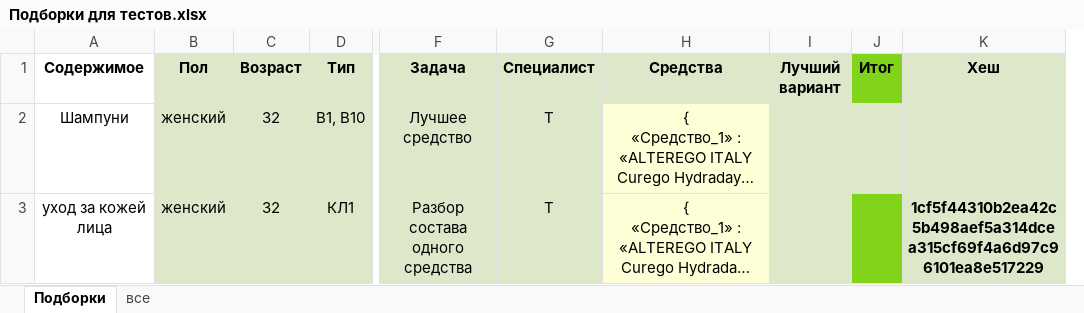
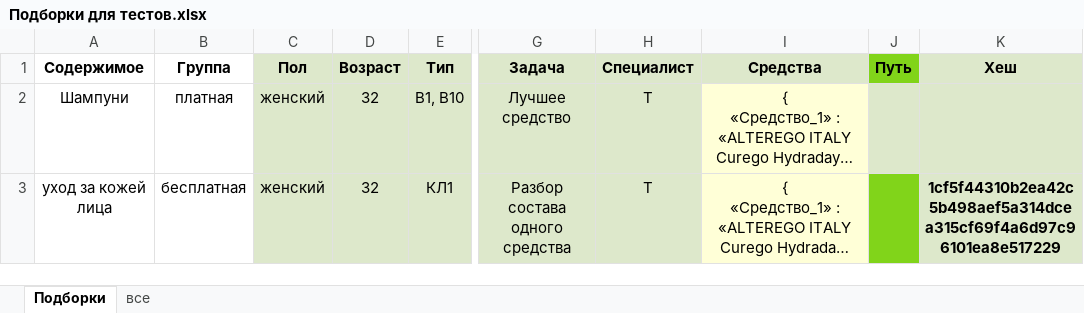
Before and after one commit to veroneoriginal/promps_helper, an Excel workbook: 01_test_base/Подборки для тестов.xlsx, sheet Подборки, drawn as a sheet; only a part is shown, gaps mark what is left out; long unchanged cells end in …; values as stored, in another font and other column widths than the file's, no borders; removed rows and columns are numbered as before the commit, all else as after; the diff names each change by its address in the sheet, - before the commit and + after, or states it on an @@ line.

```diff
--- a/01_test_base/Подборки для тестов.xlsx (sheet Подборки)
+++ b/01_test_base/Подборки для тестов.xlsx (sheet Подборки)
+column B (Группа), rows 2-3: платная | бесплатная
-column I (Лучший вариант), empty
-J1: Итог
+J1: Путь
```
Also changed, not shown: 3 other files.
